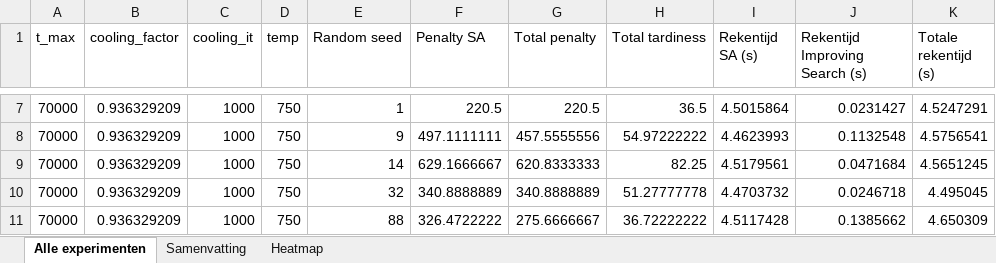
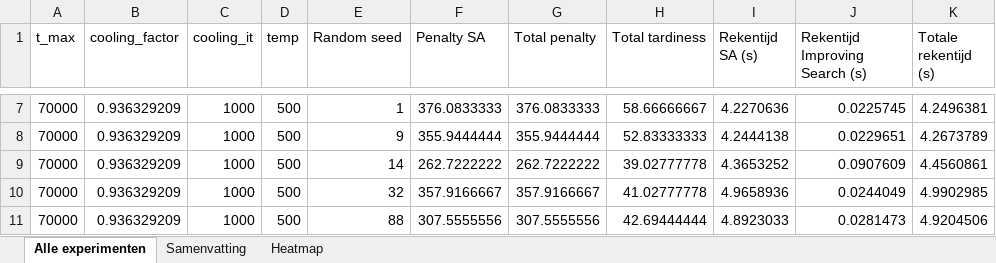
Before and after one commit to FeevanZoghel/OR5, an Excel workbook: Experimenten6.xlsx, sheet Alle experimenten, drawn as a sheet; only a part is shown, gaps mark what is left out; values as stored, in another font and other column widths than the file's, no borders; the diff covers the shown part only; the diff names each change by its address in the sheet, - before the commit and + after, or states it on an @@ line.

```diff
--- a/Experimenten6.xlsx (sheet Alle experimenten)
+++ b/Experimenten6.xlsx (sheet Alle experimenten)
-D7:D11 (temp): 750
+D7:D11 (temp): 500
-F7 (Penalty SA): 220.5
+F7 (Penalty SA): 376.0833333
-G7 (Total penalty): 220.5
+G7 (Total penalty): 376.0833333
-H7 (Total tardiness): 36.5
+H7 (Total tardiness): 58.66666667
-I7 (Rekentijd SA (s)): 4.5015864
+I7 (Rekentijd SA (s)): 4.2270636
-J7 (Rekentijd Improving Search (s)): 0.0231427
+J7 (Rekentijd Improving Search (s)): 0.0225745
-K7 (Totale rekentijd (s)): 4.5247291
+K7 (Totale rekentijd (s)): 4.2496381
-F8 (Penalty SA): 497.1111111
+F8 (Penalty SA): 355.9444444
-G8 (Total penalty): 457.5555556
+G8 (Total penalty): 355.9444444
-H8 (Total tardiness): 54.97222222
+H8 (Total tardiness): 52.83333333
-I8 (Rekentijd SA (s)): 4.4623993
+I8 (Rekentijd SA (s)): 4.2444138
-J8 (Rekentijd Improving Search (s)): 0.1132548
+J8 (Rekentijd Improving Search (s)): 0.0229651
-K8 (Totale rekentijd (s)): 4.5756541
+K8 (Totale rekentijd (s)): 4.2673789
-F9 (Penalty SA): 629.1666667
+F9 (Penalty SA): 262.7222222
-G9 (Total penalty): 620.8333333
+G9 (Total penalty): 262.7222222
-H9 (Total tardiness): 82.25
+H9 (Total tardiness): 39.02777778
-I9 (Rekentijd SA (s)): 4.5179561
+I9 (Rekentijd SA (s)): 4.3653252
-J9 (Rekentijd Improving Search (s)): 0.0471684
+J9 (Rekentijd Improving Search (s)): 0.0907609
-K9 (Totale rekentijd (s)): 4.5651245
+K9 (Totale rekentijd (s)): 4.4560861
-F10 (Penalty SA): 340.8888889
+F10 (Penalty SA): 357.9166667
-G10 (Total penalty): 340.8888889
+G10 (Total penalty): 357.9166667
-H10 (Total tardiness): 51.27777778
+H10 (Total tardiness): 41.02777778
-I10 (Rekentijd SA (s)): 4.4703732
+I10 (Rekentijd SA (s)): 4.9658936
-J10 (Rekentijd Improving Search (s)): 0.0246718
+J10 (Rekentijd Improving Search (s)): 0.0244049
-K10 (Totale rekentijd (s)): 4.495045
+K10 (Totale rekentijd (s)): 4.9902985
-F11 (Penalty SA): 326.4722222
+F11 (Penalty SA): 307.5555556
-G11 (Total penalty): 275.6666667
+G11 (Total penalty): 307.5555556
-H11 (Total tardiness): 36.72222222
+H11 (Total tardiness): 42.69444444
-I11 (Rekentijd SA (s)): 4.5117428
+I11 (Rekentijd SA (s)): 4.8923033
-J11 (Rekentijd Improving Search (s)): 0.1385662
+J11 (Rekentijd Improving Search (s)): 0.0281473
-K11 (Totale rekentijd (s)): 4.650309
+K11 (Totale rekentijd (s)): 4.9204506
```
Also changed, not shown: 20 removed rows and 105 edited cells elsewhere in this sheet, sheet Samenvatting, sheet Heatmap, charts or pictures, Experimenten5.xlsx, Results_SA_improved.xlsx, 2 other files.
